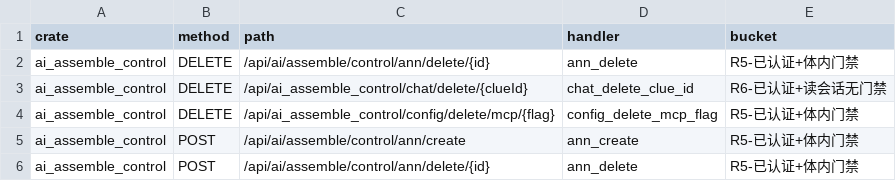
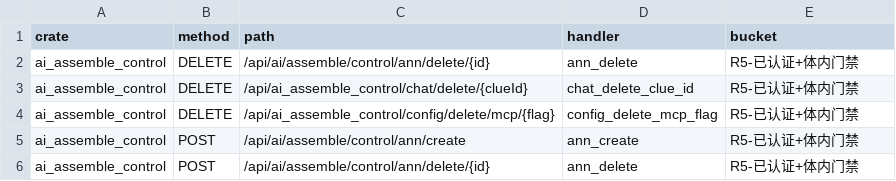
Before and after one commit to annsshadow/fakeToys, a TSV file: oa4rust/backend/docs/audits/artifacts/write_routes_matrix.tsv, drawn as a sheet; only a part is shown.

```diff
--- a/oa4rust/backend/docs/audits/artifacts/write_routes_matrix.tsv
+++ b/oa4rust/backend/docs/audits/artifacts/write_routes_matrix.tsv
@@ -2,3 +2,3 @@ crate	method	path	handler	bucket
 ai_assemble_control	DELETE	/api/ai/assemble/control/ann/delete/{id}	ann_delete	R5-已认证+体内门禁
-ai_assemble_control	DELETE	/api/ai_assemble_control/chat/delete/{clueId}	chat_delete_clue_id	R6-已认证+读会话无门禁
+ai_assemble_control	DELETE	/api/ai_assemble_control/chat/delete/{clueId}	chat_delete_clue_id	R5-已认证+体内门禁
 ai_assemble_control	DELETE	/api/ai_assemble_control/config/delete/mcp/{flag}	config_delete_mcp_flag	R5-已认证+体内门禁
```
Also changed, not shown: oa4rust/backend/docs/audits/artifacts/write_routes_get_writes.tsv, 4 other files.
